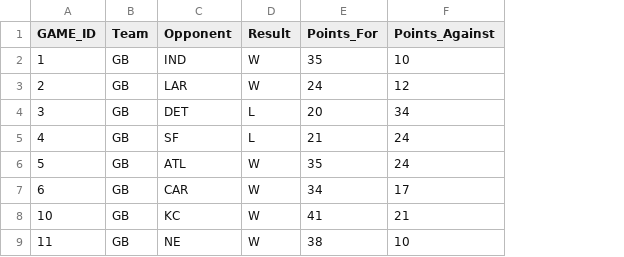
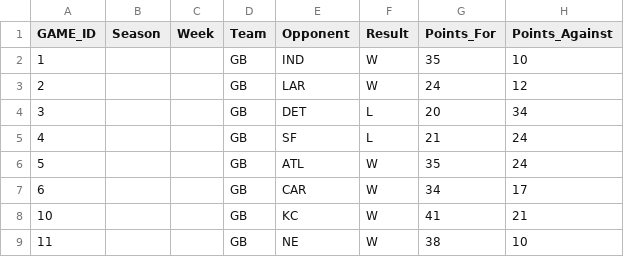
Before and after one commit to henrychad1186-lang/MaddenGM-Dashboard, a CSV file: data/game_logs.csv, drawn as a sheet; only a part is shown; the diff names each change by its address in the sheet, - before the commit and + after, or states it on an @@ line.

```diff
--- a/data/game_logs.csv
+++ b/data/game_logs.csv
+column B (Season), empty
+column C (Week), empty
```
Also changed, not shown: 3 other files.
